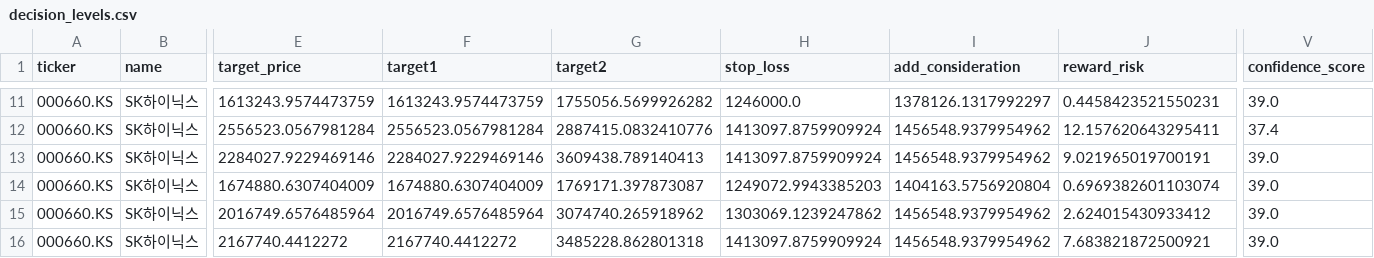
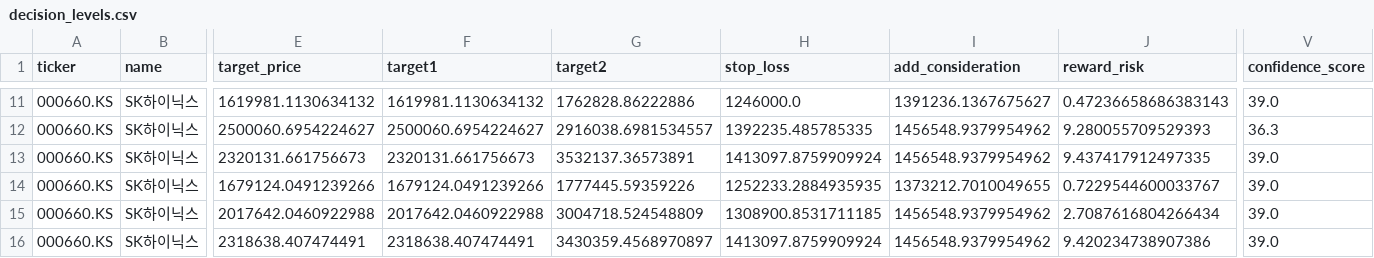
Before and after one commit to CRCBIT/GPT4O_BITCOIN_2, a CSV file: published/decision_levels.csv, drawn as a sheet; only a part is shown, gaps mark what is left out; the diff covers the shown part only; the diff names each change by its address in the sheet, - before the commit and + after, or states it on an @@ line.

```diff
--- a/published/decision_levels.csv
+++ b/published/decision_levels.csv
-E11 (target_price): 1613243.9574473759
+E11 (target_price): 1619981.1130634132
-F11 (target1): 1613243.9574473759
+F11 (target1): 1619981.1130634132
-G11 (target2): 1755056.5699926282
+G11 (target2): 1762828.86222886
-I11 (add_consideration): 1378126.1317992297
+I11 (add_consideration): 1391236.1367675627
-J11 (reward_risk): 0.4458423521550231
+J11 (reward_risk): 0.47236658686383143
-E12 (target_price): 2556523.0567981284
+E12 (target_price): 2500060.6954224627
-F12 (target1): 2556523.0567981284
+F12 (target1): 2500060.6954224627
-G12 (target2): 2887415.0832410776
+G12 (target2): 2916038.6981534557
-H12 (stop_loss): 1413097.8759909924
+H12 (stop_loss): 1392235.485785335
-J12 (reward_risk): 12.157620643295411
+J12 (reward_risk): 9.280055709529393
-V12 (confidence_score): 37.4
+V12 (confidence_score): 36.3
-E13 (target_price): 2284027.9229469146
+E13 (target_price): 2320131.661756673
-F13 (target1): 2284027.9229469146
+F13 (target1): 2320131.661756673
-G13 (target2): 3609438.789140413
+G13 (target2): 3532137.36573891
-J13 (reward_risk): 9.021965019700191
+J13 (reward_risk): 9.437417912497335
-E14 (target_price): 1674880.6307404009
+E14 (target_price): 1679124.0491239266
-F14 (target1): 1674880.6307404009
+F14 (target1): 1679124.0491239266
-G14 (target2): 1769171.397873087
+G14 (target2): 1777445.59359226
-H14 (stop_loss): 1249072.9943385203
+H14 (stop_loss): 1252233.2884935935
-I14 (add_consideration): 1404163.5756920804
+I14 (add_consideration): 1373212.7010049655
-J14 (reward_risk): 0.6969382601103074
+J14 (reward_risk): 0.7229544600033767
-E15 (target_price): 2016749.6576485964
+E15 (target_price): 2017642.0460922988
-F15 (target1): 2016749.6576485964
+F15 (target1): 2017642.0460922988
-G15 (target2): 3074740.265918962
+G15 (target2): 3004718.524548809
-H15 (stop_loss): 1303069.1239247862
+H15 (stop_loss): 1308900.8531711185
-J15 (reward_risk): 2.624015430933412
+J15 (reward_risk): 2.7087616804266434
-E16 (target_price): 2167740.4412272
+E16 (target_price): 2318638.407474491
-F16 (target1): 2167740.4412272
+F16 (target1): 2318638.407474491
-G16 (target2): 3485228.862801318
+G16 (target2): 3430359.4568970897
-J16 (reward_risk): 7.683821872500921
+J16 (reward_risk): 9.420234738907386
```
Also changed, not shown: 157 edited cells elsewhere in this file, published/portfolio_components.csv, published/portfolio_forecast.csv, 9 other files.
